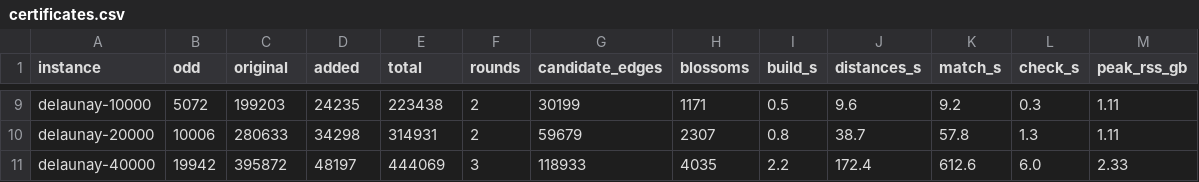
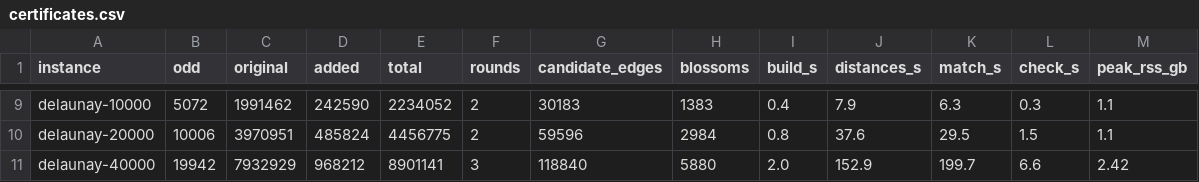
Before and after one commit to miquelmp/chinese-postman-problem, a CSV file: results/certificates.csv, drawn as a sheet; only a part is shown, gaps mark what is left out; the diff covers the shown part only; the diff names each change by its address in the sheet, - before the commit and + after, or states it on an @@ line.

```diff
--- a/results/certificates.csv
+++ b/results/certificates.csv
-C9 (original): 199203
+C9 (original): 1991462
-D9 (added): 24235
+D9 (added): 242590
-E9 (total): 223438
+E9 (total): 2234052
-G9 (candidate_edges): 30199
+G9 (candidate_edges): 30183
-H9 (blossoms): 1171
+H9 (blossoms): 1383
-I9 (build_s): 0.5
+I9 (build_s): 0.4
-J9 (distances_s): 9.6
+J9 (distances_s): 7.9
-K9 (match_s): 9.2
+K9 (match_s): 6.3
-M9:M10 (peak_rss_gb): 1.11
+M9:M10 (peak_rss_gb): 1.1
-C10 (original): 280633
+C10 (original): 3970951
-D10 (added): 34298
+D10 (added): 485824
-E10 (total): 314931
+E10 (total): 4456775
-G10 (candidate_edges): 59679
+G10 (candidate_edges): 59596
-H10 (blossoms): 2307
+H10 (blossoms): 2984
-J10 (distances_s): 38.7
+J10 (distances_s): 37.6
-K10 (match_s): 57.8
+K10 (match_s): 29.5
-L10 (check_s): 1.3
+L10 (check_s): 1.5
-C11 (original): 395872
+C11 (original): 7932929
-D11 (added): 48197
+D11 (added): 968212
-E11 (total): 444069
+E11 (total): 8901141
-G11 (candidate_edges): 118933
+G11 (candidate_edges): 118840
-H11 (blossoms): 4035
+H11 (blossoms): 5880
-I11 (build_s): 2.2
+I11 (build_s): 2.0
-J11 (distances_s): 172.4
+J11 (distances_s): 152.9
-K11 (match_s): 612.6
+K11 (match_s): 199.7
-L11 (check_s): 6.0
+L11 (check_s): 6.6
-M11 (peak_rss_gb): 2.33
+M11 (peak_rss_gb): 2.42
```
Also changed, not shown: 31 edited cells elsewhere in this file, results/scaling_lemon.csv, results/timing_repeats.csv.
